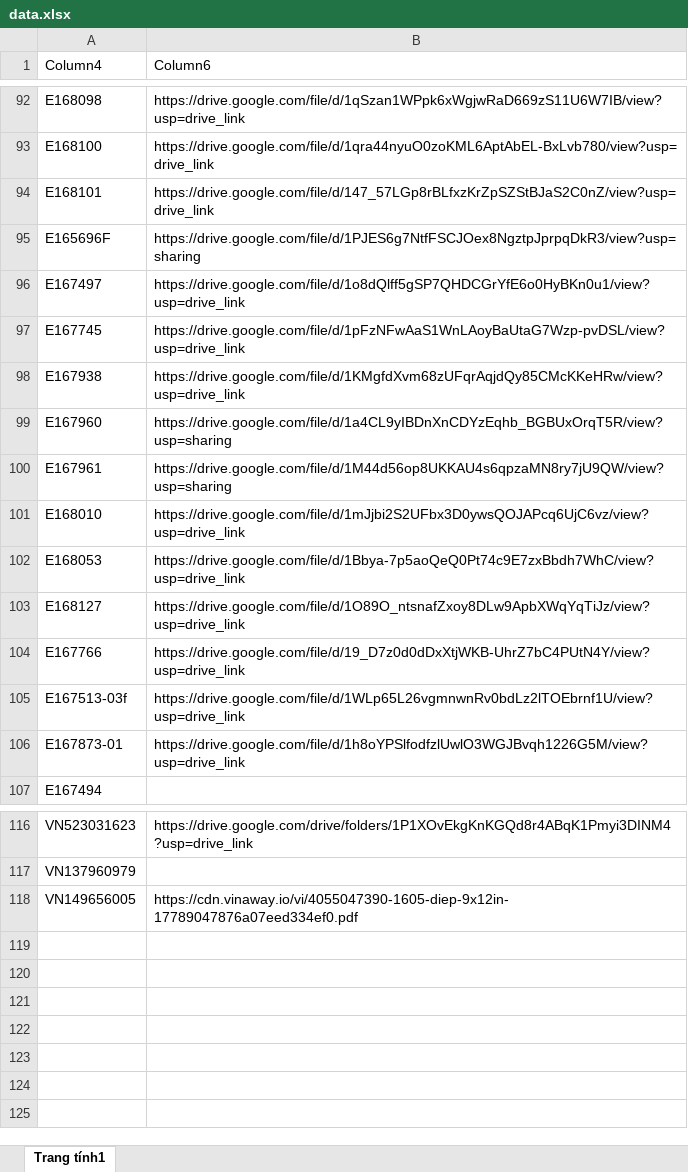
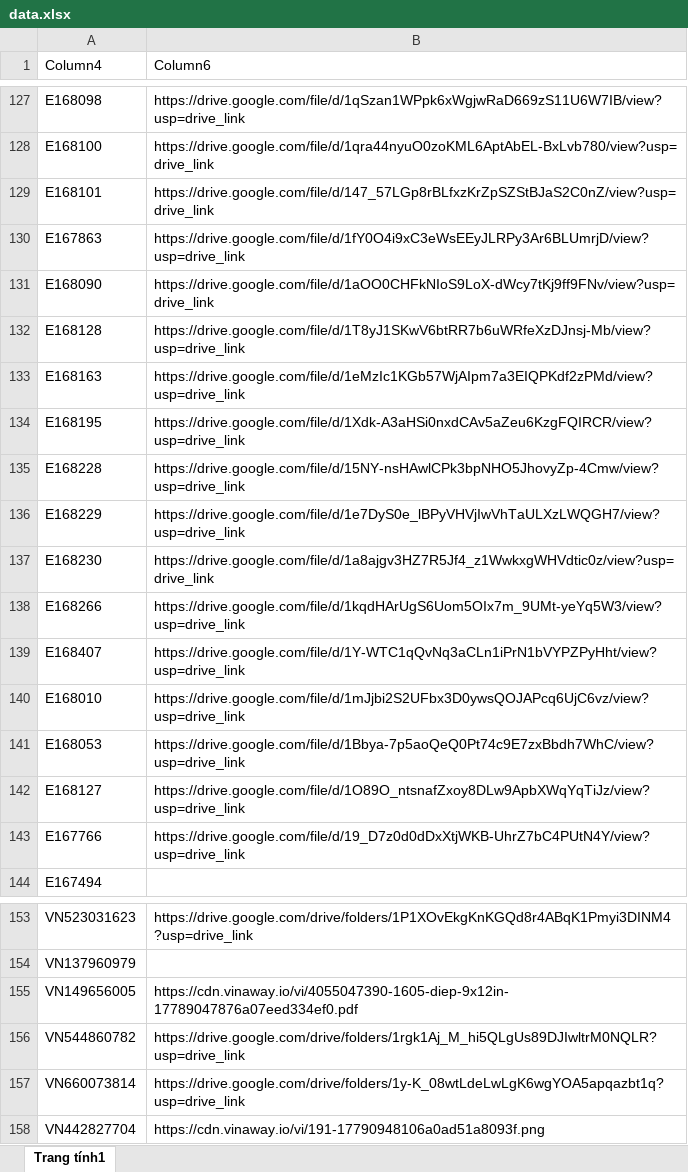
Before and after one commit to tranquangduc2k1-lgtm/NTH, an Excel workbook: data.xlsx, sheet Trang tính1, drawn as a sheet; only a part is shown, gaps mark what is left out; values as stored, in another font and other column widths than the file's, no borders; table styles not drawn; removed rows and columns are numbered as before the commit, all else as after; the diff covers the shown part only; the diff names each change by its address in the sheet, - before the commit and + after, or states it on an @@ line.

```diff
--- a/data.xlsx (sheet Trang tính1)
+++ b/data.xlsx (sheet Trang tính1)
-row 95: E165696F | https://drive.google.com/file/d/1PJES6g7NtfFSCJOex8NgztpJprpqDkR3/view?usp=sharing
-row 96: E167497 | https://drive.google.com/file/d/1o8dQlff5gSP7QHDCGrYfE6o0HyBKn0u1/view?usp=drive_link
-row 97: E167745 | https://drive.google.com/file/d/1pFzNFwAaS1WnLAoyBaUtaG7Wzp-pvDSL/view?usp=drive_link
-row 98: E167938 | https://drive.google.com/file/d/1KMgfdXvm68zUFqrAqjdQy85CMcKKeHRw/view?usp=drive_link
-row 99: E167960 | https://drive.google.com/file/d/1a4CL9yIBDnXnCDYzEqhb_BGBUxOrqT5R/view?usp=sharing
-row 100: E167961 | https://drive.google.com/file/d/1M44d56op8UKKAU4s6qpzaMN8ry7jU9QW/view?usp=sharing
+row 130: E167863 | https://drive.google.com/file/d/1fY0O4i9xC3eWsEEyJLRPy3Ar6BLUmrjD/view?usp=drive_link
+row 131: E168090 | https://drive.google.com/file/d/1aOO0CHFkNIoS9LoX-dWcy7tKj9ff9FNv/view?usp=drive_link
+row 132: E168128 | https://drive.google.com/file/d/1T8yJ1SKwV6btRR7b6uWRfeXzDJnsj-Mb/view?usp=drive_link
+row 133: E168163 | https://drive.google.com/file/d/1eMzIc1KGb57WjAIpm7a3EIQPKdf2zPMd/view?usp=drive_link
+row 134: E168195 | https://drive.google.com/file/d/1Xdk-A3aHSi0nxdCAv5aZeu6KzgFQIRCR/view?usp=drive_link
+row 135: E168228 | https://drive.google.com/file/d/15NY-nsHAwlCPk3bpNHO5JhovyZp-4Cmw/view?usp=drive_link
+row 136: E168229 | https://drive.google.com/file/d/1e7DyS0e_lBPyVHVjIwVhTaULXzLWQGH7/view?usp=drive_link
+row 137: E168230 | https://drive.google.com/file/d/1a8ajgv3HZ7R5Jf4_z1WwkxgWHVdtic0z/view?usp=drive_link
+row 138: E168266 | https://drive.google.com/file/d/1kqdHArUgS6Uom5OIx7m_9UMt-yeYq5W3/view?usp=drive_link
+row 139: E168407 | https://drive.google.com/file/d/1Y-WTC1qQvNq3aCLn1iPrN1bVYPZPyHht/view?usp=drive_link
-row 105: E167513-03f | https://drive.google.com/file/d/1WLp65L26vgmnwnRv0bdLz2lTOEbrnf1U/view?usp=drive_link
-row 106: E167873-01 | https://drive.google.com/file/d/1h8oYPSlfodfzlUwlO3WGJBvqh1226G5M/view?usp=drive_link
+row 156: VN544860782 | https://drive.google.com/drive/folders/1rgk1Aj_M_hi5QLgUs89DJIwltrM0NQLR?usp=drive_link
+row 157: VN660073814 | https://drive.google.com/drive/folders/1y-K_08wtLdeLwLgK6wgYOA5apqazbt1q?usp=drive_link
+row 158: VN442827704 | https://cdn.vinaway.io/vi/191-17790948106a0ad51a8093f.png
```
Also changed, not shown: 49 added rows, 14 removed rows and cell formats elsewhere in this sheet, 1 other file.
